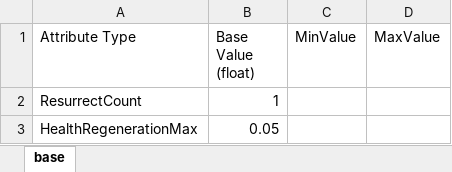
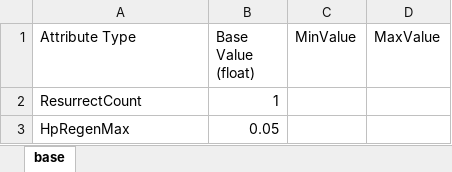
Before and after one commit to 9kyo-hwang/TouhouSurvival, an Excel workbook: TouhouSurvival/Assets/StreamingAssets/AttributeTables/Abilities/Specials/Moscow/KillingPain.xlsx, sheet base, drawn as a sheet; values as stored, in another font and other column widths than the file's, no borders; the diff names each change by its address in the sheet, - before the commit and + after, or states it on an @@ line.

```diff
--- a/TouhouSurvival/Assets/StreamingAssets/AttributeTables/Abilities/Specials/Moscow/KillingPain.xlsx (sheet base)
+++ b/TouhouSurvival/Assets/StreamingAssets/AttributeTables/Abilities/Specials/Moscow/KillingPain.xlsx (sheet base)
-A3 (Attribute Type): HealthRegenerationMax
+A3 (Attribute Type): HpRegenMax
```
Also changed, not shown: TouhouSurvival/Assets/StreamingAssets/AttributeTables/Abilities/Specials/Moscow/ImmortalWill.xlsx, TouhouSurvival/Assets/StreamingAssets/AttributeTables/PlayableCharacters/cirno.xlsx, 4 other files.
